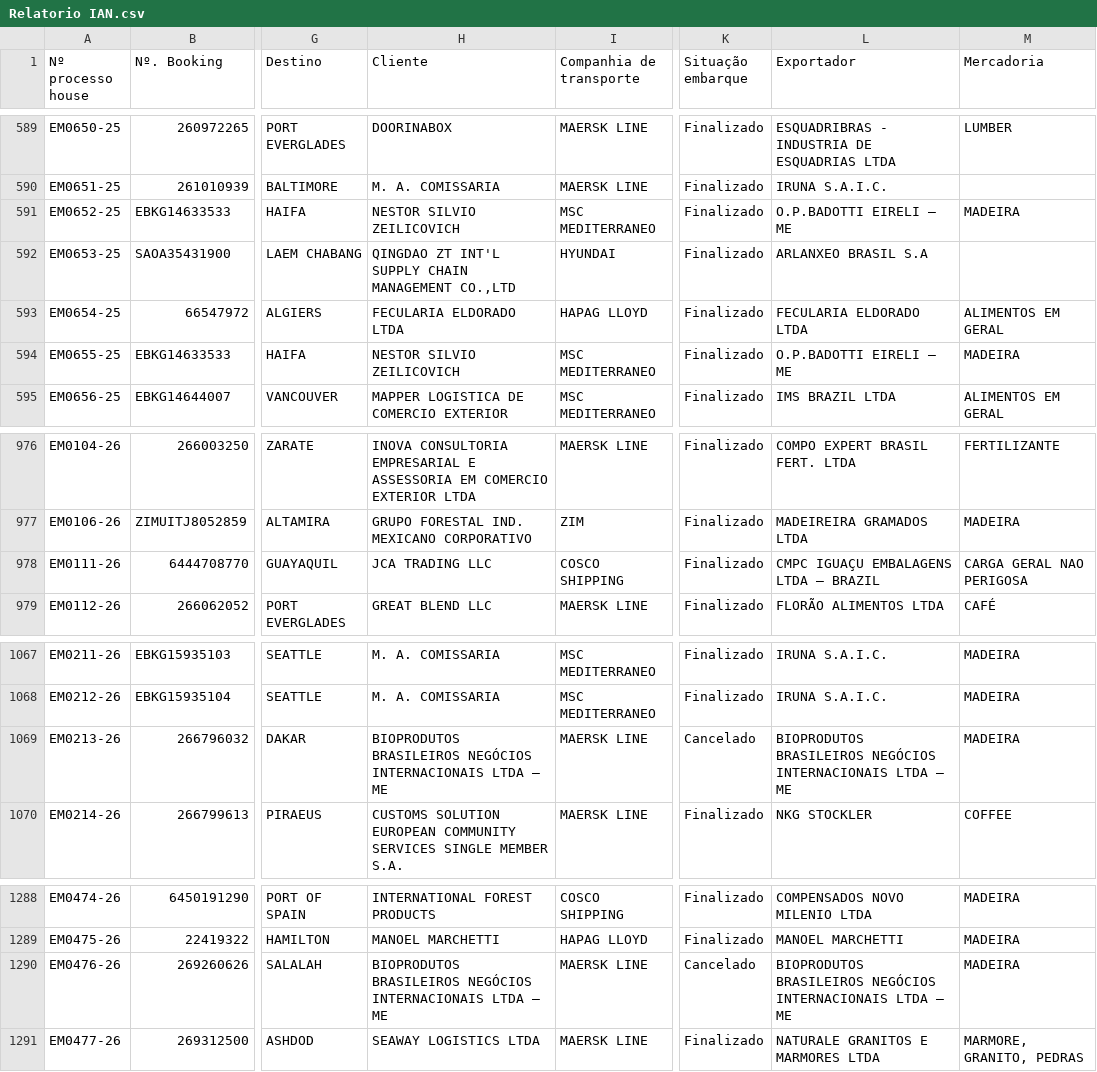
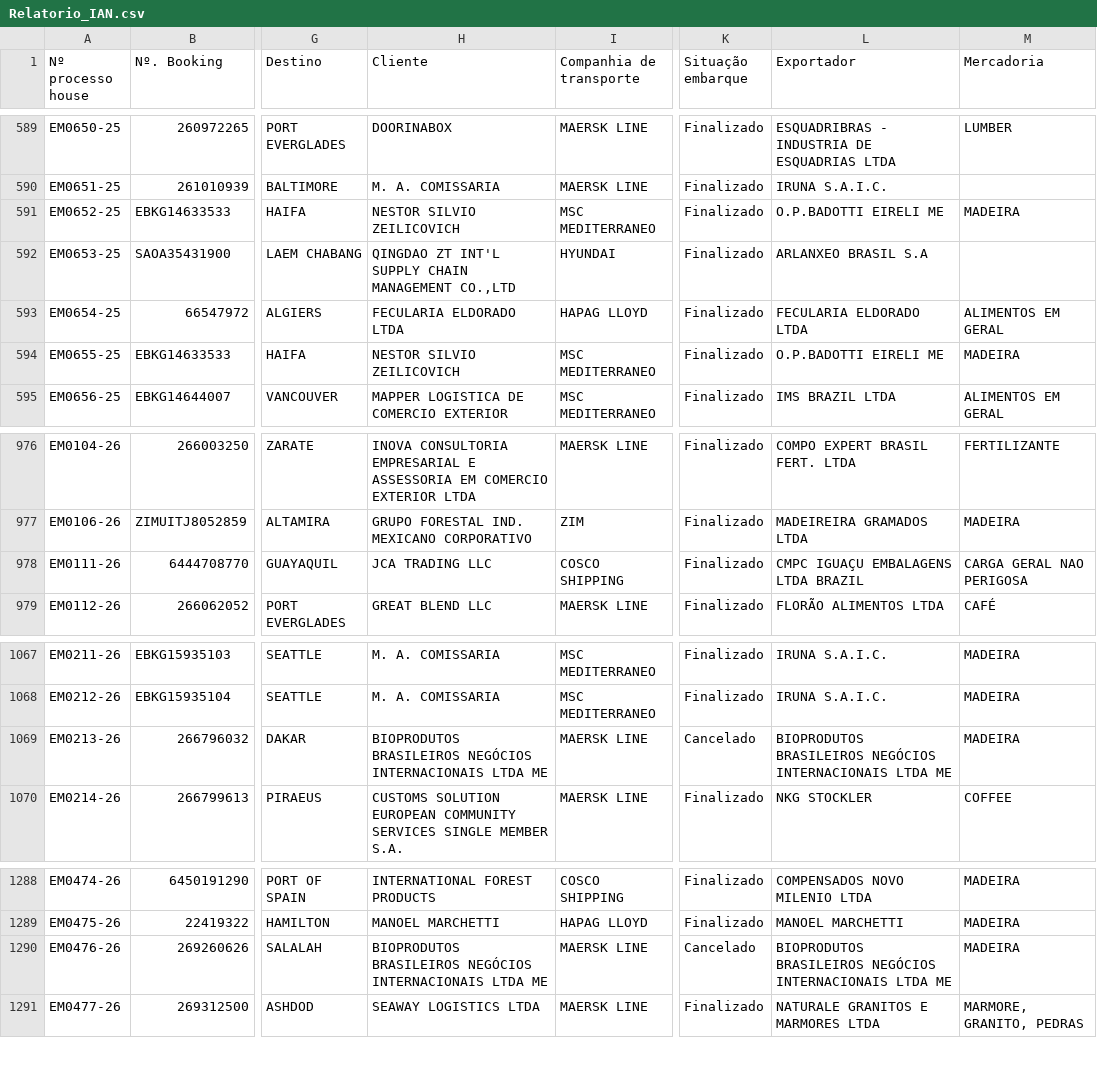
Before and after one commit to ArielyAmaro/logx-dashboard, a CSV file: Relatorio_IAN.csv (was Relatorio IAN.csv), drawn as a sheet; only a part is shown, gaps mark what is left out; the diff names each change by its address in the sheet, - before the commit and + after, or states it on an @@ line.

Commit message:
Rename Relatorio IAN.csv to Relatorio_IAN.csv

```diff
--- a/Relatorio IAN.csv
+++ b/Relatorio_IAN.csv
-L591 (Exportador): O.P.BADOTTI EIRELI – ME
+L591 (Exportador): O.P.BADOTTI EIRELI ME
-L594 (Exportador): O.P.BADOTTI EIRELI – ME
+L594 (Exportador): O.P.BADOTTI EIRELI ME
-L978 (Exportador): CMPC IGUAÇU EMBALAGENS LTDA – BRAZIL
+L978 (Exportador): CMPC IGUAÇU EMBALAGENS LTDA BRAZIL
-H1069 (Cliente): …INTERNACIONAIS LTDA – ME
+H1069 (Cliente): …INTERNACIONAIS LTDA ME
-L1069 (Exportador): …INTERNACIONAIS LTDA – ME
+L1069 (Exportador): …INTERNACIONAIS LTDA ME
-H1290 (Cliente): …INTERNACIONAIS LTDA – ME
+H1290 (Cliente): …INTERNACIONAIS LTDA ME
-L1290 (Exportador): …INTERNACIONAIS LTDA – ME
+L1290 (Exportador): …INTERNACIONAIS LTDA ME
```
